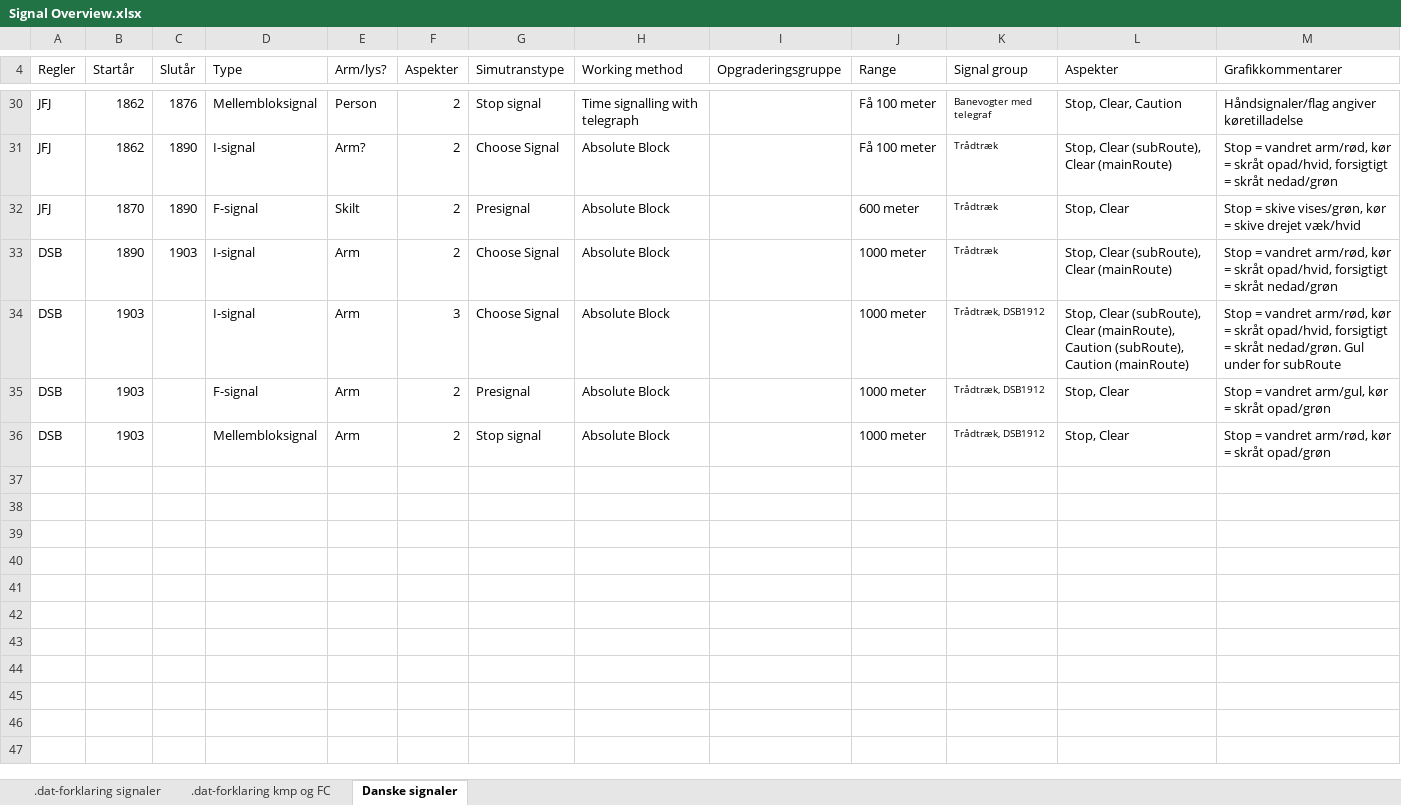
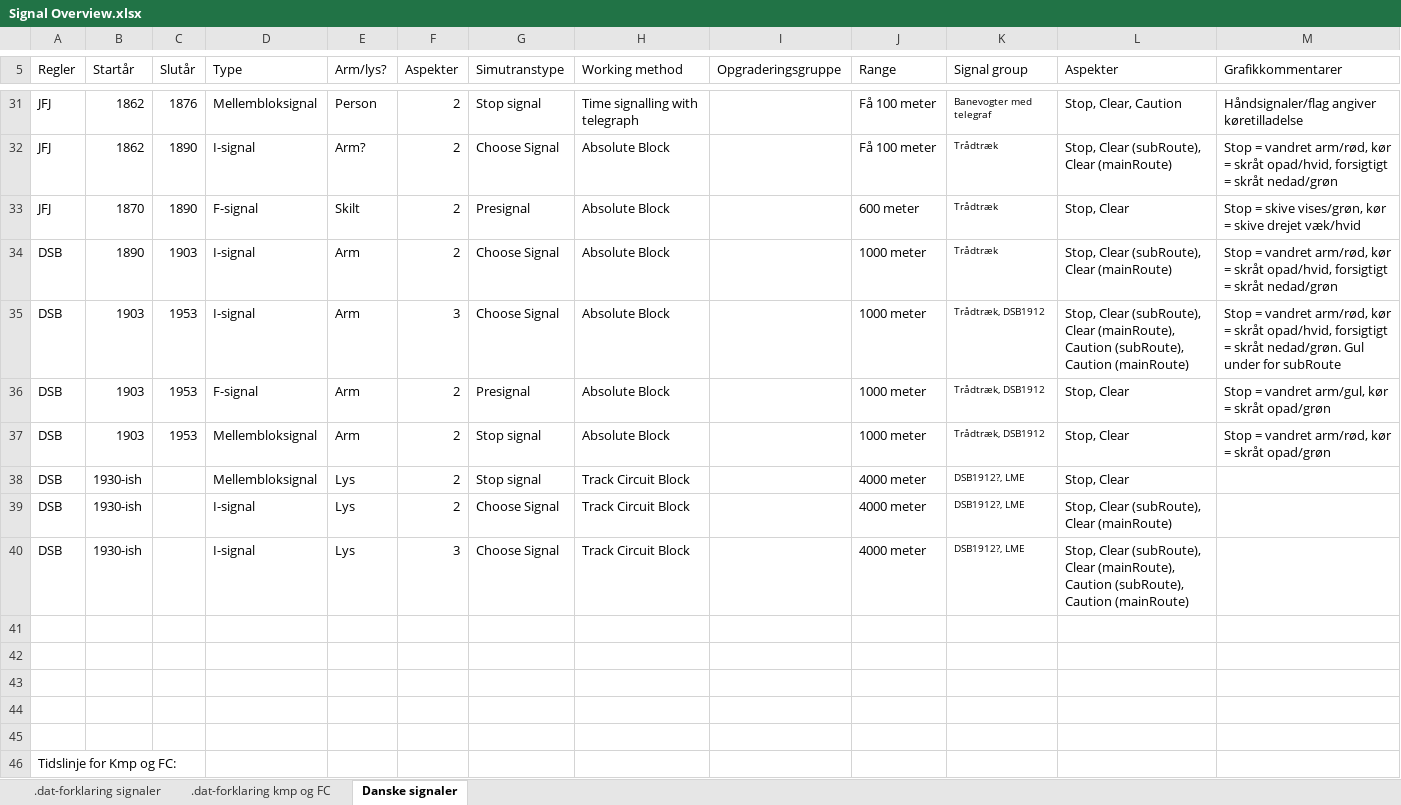
Before and after one commit to kris545545/Pak128.Nordic, an Excel workbook: Way/WayObjects/Rail Signals/Signal Overview.xlsx, sheet Danske signaler, drawn as a sheet; only a part is shown, gaps mark what is left out; values as stored, in another font and other column widths than the file's, no borders; addresses are those after the commit; the diff covers the shown part only; the diff names each change by its address in the sheet, - before the commit and + after, or states it on an @@ line.

Commit message:
Update Signal Overview.xlsx

```diff
--- a/Way/WayObjects/Rail Signals/Signal Overview.xlsx (sheet Danske signaler)
+++ b/Way/WayObjects/Rail Signals/Signal Overview.xlsx (sheet Danske signaler)
-C35:C37 (Slutår): (empty)
+C35:C37 (Slutår): 1953
+row 38: DSB | 1930-ish |  | Mellembloksignal | Lys | 2 | Stop signal | Track Circuit Block |  | 4000 meter | DSB1912?, LME | Stop, Clear
+row 39: DSB | 1930-ish |  | I-signal | Lys | 2 | Choose Signal | Track Circuit Block |  | 4000 meter | DSB1912?, LME | Stop, Clear (subRoute), Clear (mainRoute)
+row 40: DSB | 1930-ish |  | I-signal | Lys | 3 | Choose Signal | Track Circuit Block |  | 4000 meter | DSB1912?, LME | Stop, Clear (subRoute), Clear (mainRoute), Caution (subRoute), Caution (mainRoute)
+row 41: (empty)
+row 42: (empty)
+row 43: (empty)
+row 44: (empty)
+row 45: (empty)
+row 46: Tidslinje for Kmp og FC:
```
Also changed, not shown: 12 added rows and 4 edited cells elsewhere in this sheet.
